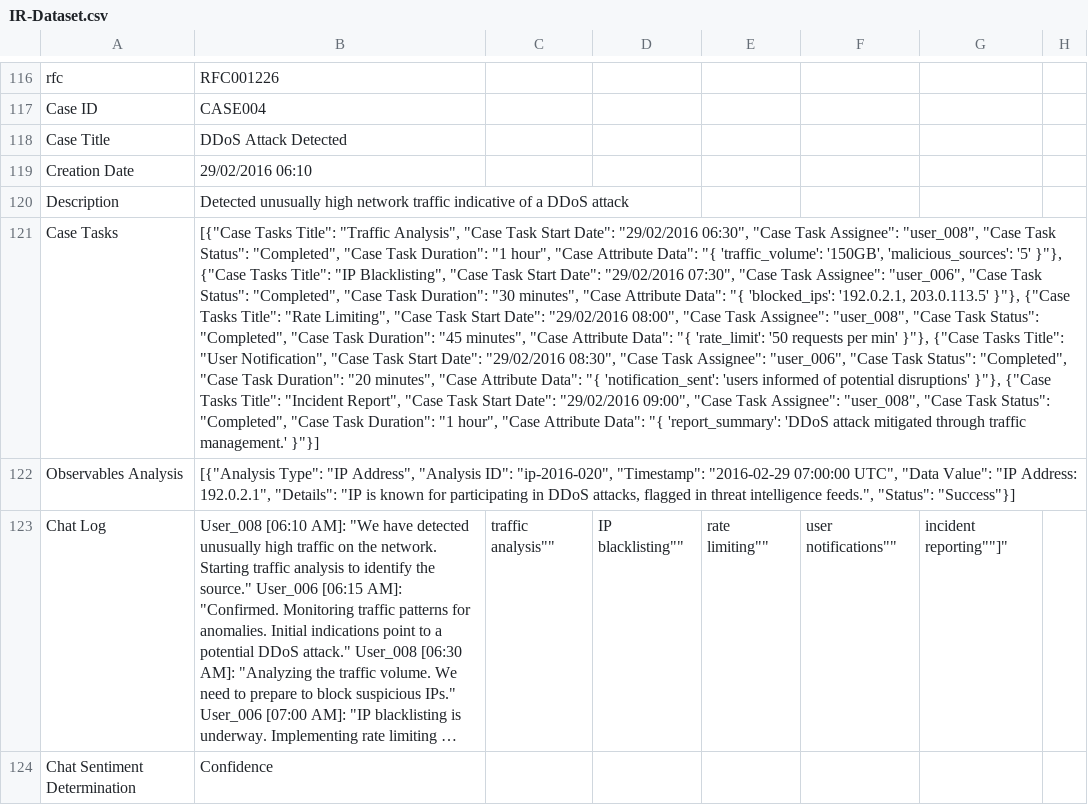
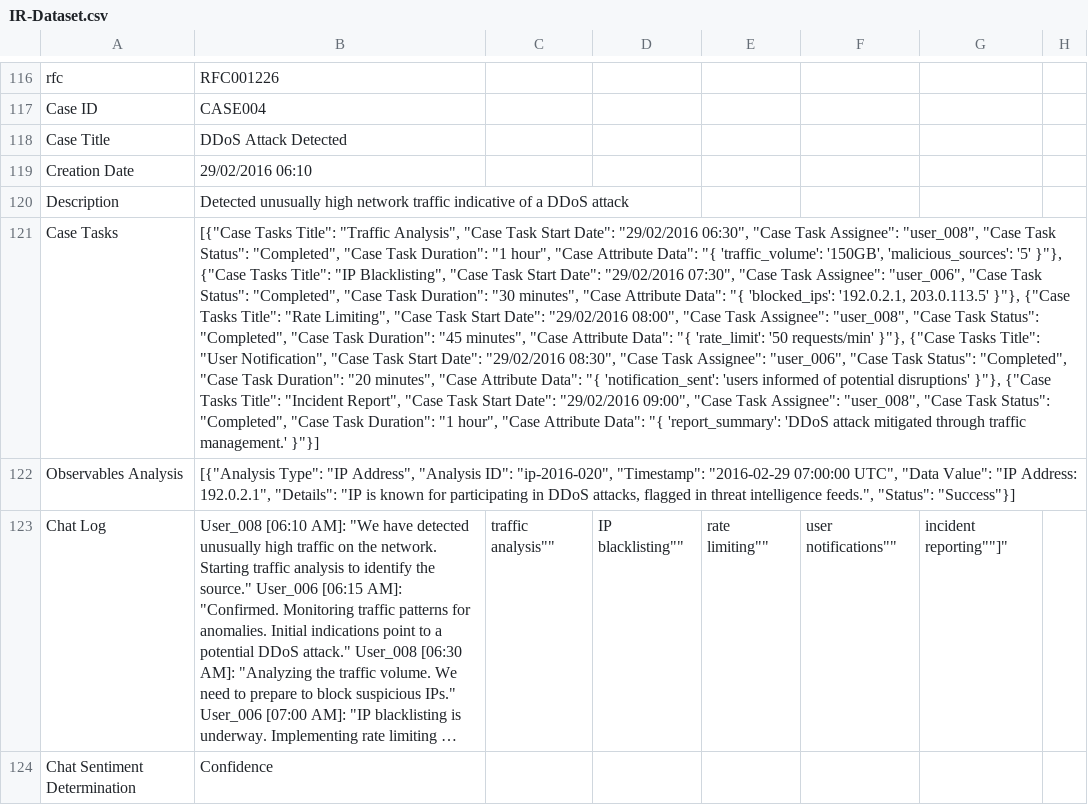
Before and after one commit to authoruser/IRDATASET, a CSV file: IR-Dataset.csv, drawn as a sheet; only a part is shown, gaps mark what is left out; long unchanged cells end in …; the diff names each change by its address in the sheet, - before the commit and + after, or states it on an @@ line.

Commit message:
Update IR-Dataset.csv

```diff
--- a/IR-Dataset.csv
+++ b/IR-Dataset.csv
-B121: …'rate_limit': '50 requests per min' }"}, {"Case…
+B121: …'rate_limit': '50 requests/min' }"}, {"Case…
```
